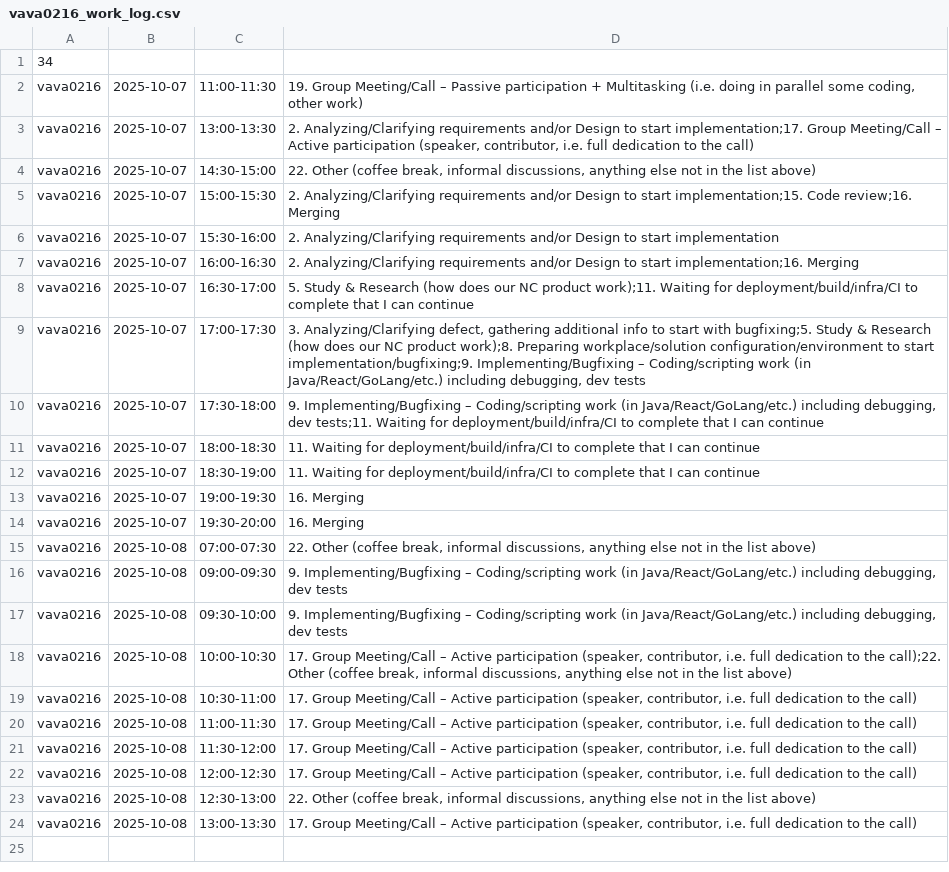
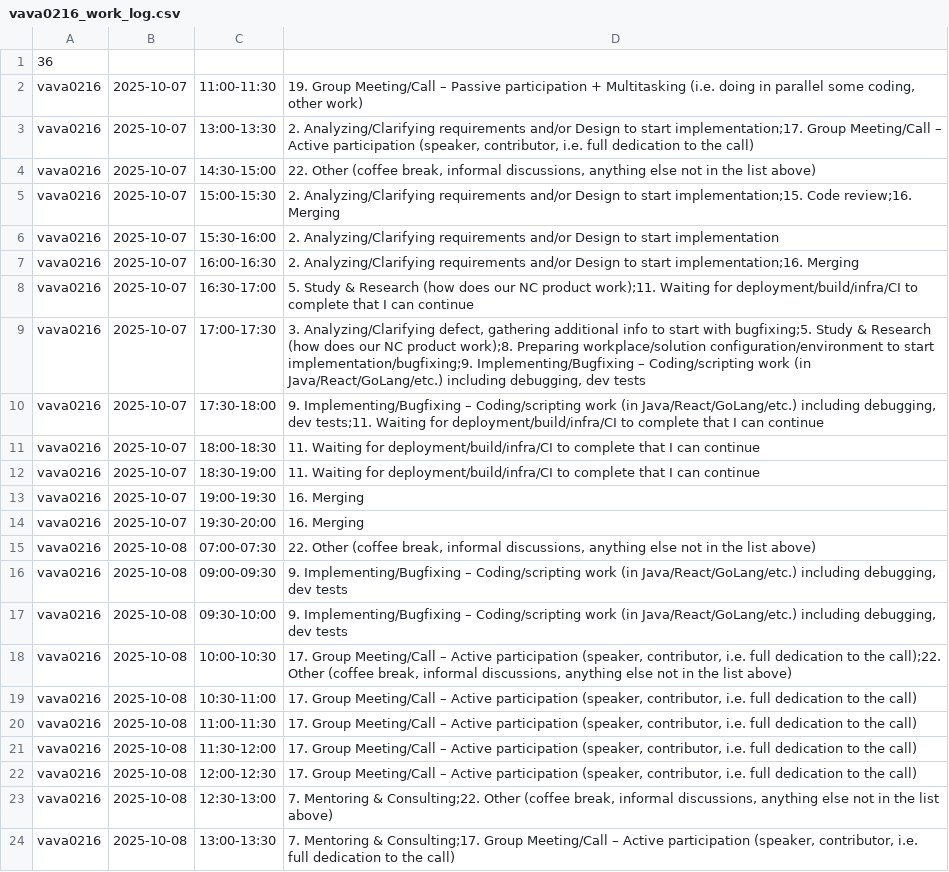
Before and after one commit to ShishalovMV/task-tracker-data, a CSV file: vava0216_work_log.csv, drawn as a sheet.

Commit message:
Update vava0216_work_log.csv - version 36

```diff
--- a/vava0216_work_log.csv
+++ b/vava0216_work_log.csv
@@ -1,2 +1,2 @@
-34
+36
 vava0216|2025-10-07|11:00-11:30|19. Group Meeting/Call – Passive participation + Multitasking (i.e. doing in parallel some coding, other work)
@@ -22,3 +22,3 @@ vava0216|2025-10-08|11:30-12:00|17. Group Meeting/Call – Active participation
 vava0216|2025-10-08|12:00-12:30|17. Group Meeting/Call – Active participation (speaker, contributor, i.e. full dedication to the call)
-vava0216|2025-10-08|12:30-13:00|22. Other (coffee break, informal discussions, anything else not in the list above)
-vava0216|2025-10-08|13:00-13:30|17. Group Meeting/Call – Active participation (speaker, contributor, i.e. full dedication to the call)
+vava0216|2025-10-08|12:30-13:00|7. Mentoring & Consulting;22. Other (coffee break, informal discussions, anything else not in the list above)
+vava0216|2025-10-08|13:00-13:30|7. Mentoring & Consulting;17. Group Meeting/Call – Active participation (speaker, contributor, i.e. full dedication to the call)
```
